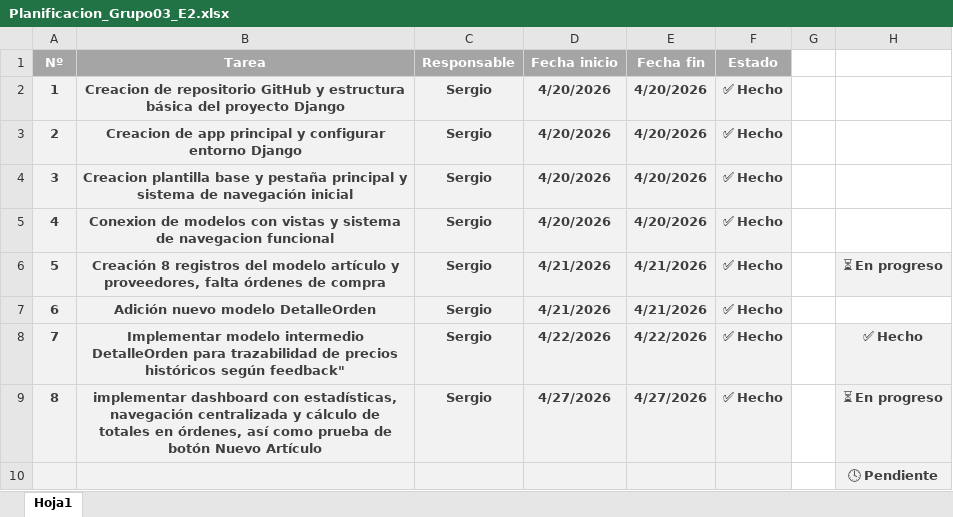
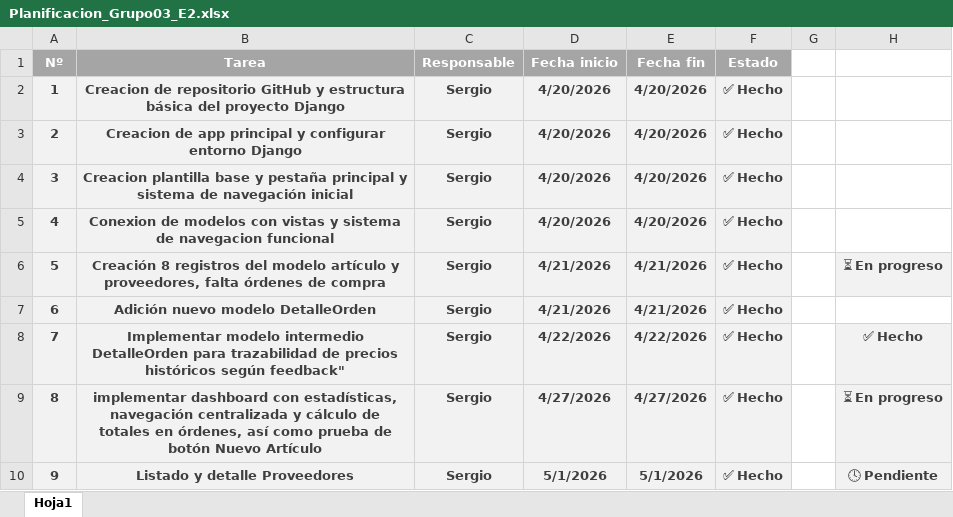
Before and after one commit to Srbonell/IW-GRUPO3-E2, an Excel workbook: Planificacion_Grupo03_E2.xlsx, sheet Hoja1, drawn as a sheet; values as stored, in another font and other column widths than the file's, no borders; removed rows and columns are numbered as before the commit, all else as after; the diff names each change by its address in the sheet, - before the commit and + after, or states it on an @@ line.

Commit message:
Listado y detalle Proveedores

```diff
--- a/Planificacion_Grupo03_E2.xlsx (sheet Hoja1)
+++ b/Planificacion_Grupo03_E2.xlsx (sheet Hoja1)
-row 10:  |  |  |  |  |  |  | 🕓 Pendiente
+row 10: 9 | Listado y detalle Proveedores | Sergio | 5/1/2026 | 5/1/2026 | ✅ Hecho |  | 🕓 Pendiente
```
Also changed, not shown: 4 other files.
